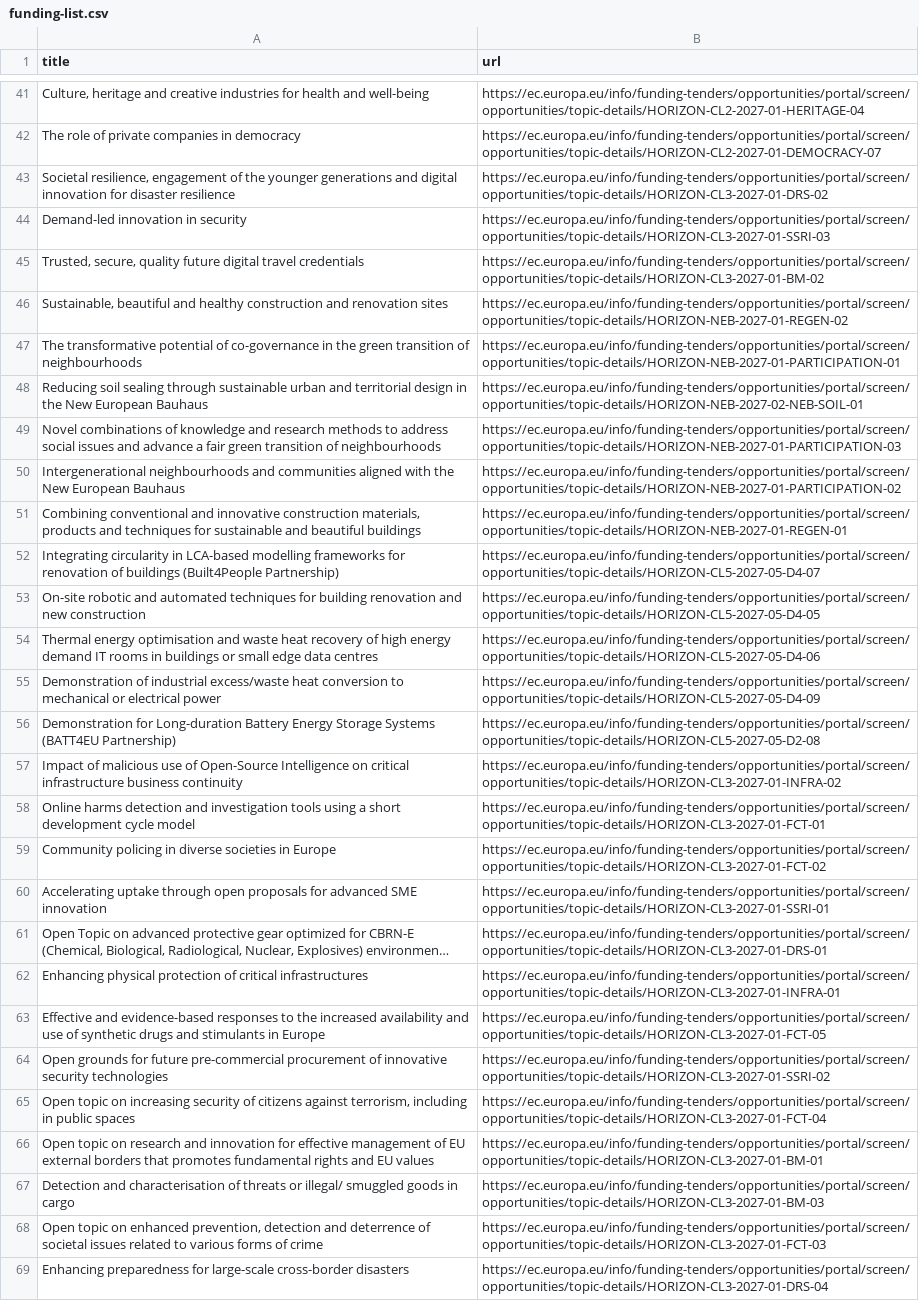
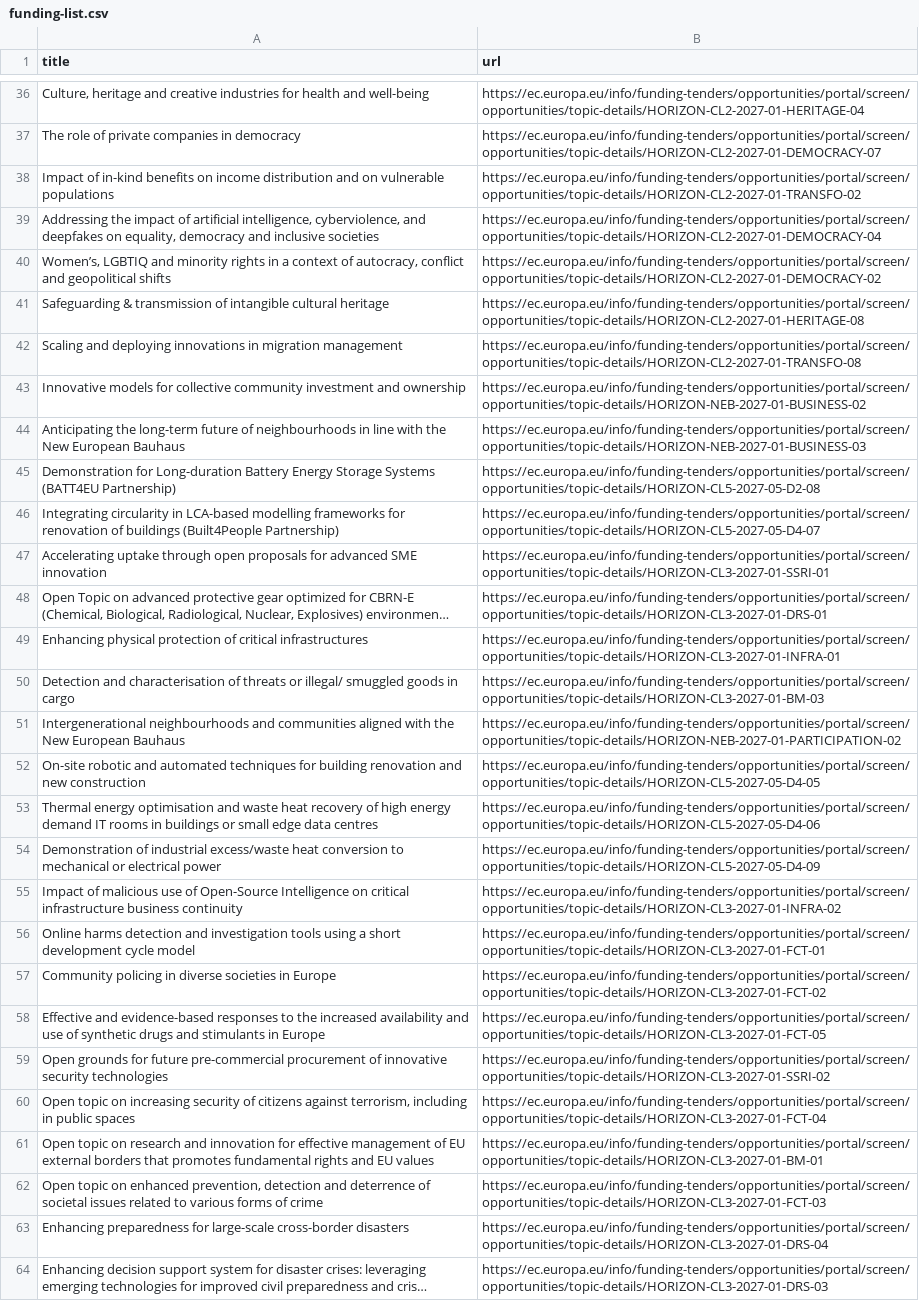
Before and after one commit to Lobal-coder/eufundsscraper, a CSV file: docs/funding-list.csv, drawn as a sheet; only a part is shown, gaps mark what is left out; the shorter side is filled out with more unchanged rows; long unchanged cells end in …; removed rows and columns are numbered as before the commit, all else as after; the diff covers the shown part only; the diff names each change by its address in the sheet, - before the commit and + after, or states it on an @@ line.

```diff
--- a/docs/funding-list.csv
+++ b/docs/funding-list.csv
@@ row 36 moved to row 38: Impact of in-kind benefits on income dis… @@
-A39 (title): Societal resilience, engagement of the younger generations and digital innovation for disaster resilience
+A39 (title): Addressing the impact of artificial intelligence, cyberviolence, and deepfakes on equality, democracy and inclusive societies
-B39 (url): https://ec.europa.eu/info/funding-tenders/opportunities/portal/screen/opportunities/topic-details/HORIZON-CL3-2027-01-DRS-02
+B39 (url): https://ec.europa.eu/info/funding-tenders/opportunities/portal/screen/opportunities/topic-details/HORIZON-CL2-2027-01-DEMOCRACY-04
-row 44: Demand-led innovation in security | https://ec.europa.eu/info/funding-tenders/opportunities/portal/screen/opportunities/topic-details/HORIZON-CL3-2027-01-SSRI-03
@@ row 20 moved to row 40: Women’s, LGBTIQ and minority rights in a… @@
-A41 (title): Trusted, secure, quality future digital travel credentials
+A41 (title): Safeguarding & transmission of intangible cultural heritage
-B41 (url): https://ec.europa.eu/info/funding-tenders/opportunities/portal/screen/opportunities/topic-details/HORIZON-CL3-2027-01-BM-02
+B41 (url): https://ec.europa.eu/info/funding-tenders/opportunities/portal/screen/opportunities/topic-details/HORIZON-CL2-2027-01-HERITAGE-08
@@ row 22 moved to row 42: Scaling and deploying innovations in mig… @@
-A43 (title): Sustainable, beautiful and healthy construction and renovation sites
+A43 (title): Innovative models for collective community investment and ownership
-B43 (url): https://ec.europa.eu/info/funding-tenders/opportunities/portal/screen/opportunities/topic-details/HORIZON-NEB-2027-01-REGEN-02
+B43 (url): https://ec.europa.eu/info/funding-tenders/opportunities/portal/screen/opportunities/topic-details/HORIZON-NEB-2027-01-BUSINESS-02
-A44 (title): The transformative potential of co-governance in the green transition of neighbourhoods
+A44 (title): Anticipating the long-term future of neighbourhoods in line with the New European Bauhaus
-B44 (url): https://ec.europa.eu/info/funding-tenders/opportunities/portal/screen/opportunities/topic-details/HORIZON-NEB-2027-01-PARTICIPATION-01
+B44 (url): https://ec.europa.eu/info/funding-tenders/opportunities/portal/screen/opportunities/topic-details/HORIZON-NEB-2027-01-BUSINESS-03
@@ row 56 moved to row 45: Demonstration for Long-duration Battery … @@
-A46 (title): Reducing soil sealing through sustainable urban and territorial design in the New European Bauhaus
+A46 (title): Integrating circularity in LCA-based modelling frameworks for renovation of buildings (Built4People Partnership)
-B46 (url): https://ec.europa.eu/info/funding-tenders/opportunities/portal/screen/opportunities/topic-details/HORIZON-NEB-2027-02-NEB-SOIL-01
+B46 (url): https://ec.europa.eu/info/funding-tenders/opportunities/portal/screen/opportunities/topic-details/HORIZON-CL5-2027-05-D4-07
@@ row 60 moved to row 47: Accelerating uptake through open proposa… @@
@@ row 61 moved to row 48: Open Topic on advanced protective gear o… @@
@@ row 62 moved to row 49: Enhancing physical protection of critica… @@
-A50 (title): Novel combinations of knowledge and research methods to address social issues and advance a fair green transition of neighbourhoods
+A50 (title): Detection and characterisation of threats or illegal/ smuggled goods in cargo
-B50 (url): https://ec.europa.eu/info/funding-tenders/opportunities/portal/screen/opportunities/topic-details/HORIZON-NEB-2027-01-PARTICIPATION-03
+B50 (url): https://ec.europa.eu/info/funding-tenders/opportunities/portal/screen/opportunities/topic-details/HORIZON-CL3-2027-01-BM-03
-row 51: Combining conventional and innovative construction materials, products and techniques for sustainable and beautiful buildings | https://ec.europa.eu/info/funding-tenders/opportunities/portal/screen/opportunities/topic-details/HORIZON-NEB-2027-01-REGEN-01
-row 52: Integrating circularity in LCA-based modelling frameworks for renovation of buildings (Built4People Partnership) | https://ec.europa.eu/info/funding-tenders/opportunities/portal/screen/opportunities/topic-details/HORIZON-CL5-2027-05-D4-07
-row 67: Detection and characterisation of threats or illegal/ smuggled goods in cargo | https://ec.europa.eu/info/funding-tenders/opportunities/portal/screen/opportunities/topic-details/HORIZON-CL3-2027-01-BM-03
```
Also changed, not shown: 6 added rows, 18 removed rows, 104 moved rows and 8 edited cells elsewhere in this file, docs/tenders-list.csv, docs/tenders_enriched.csv, 6 other files.
